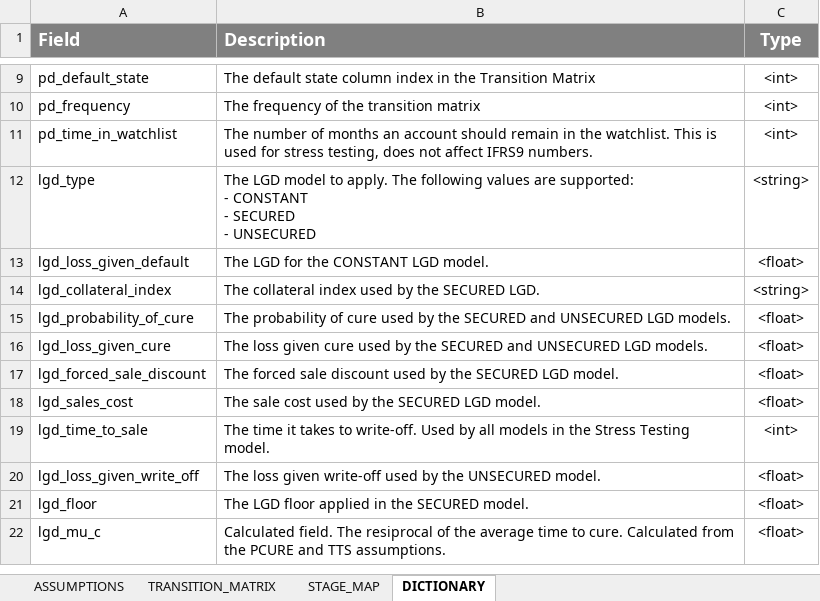
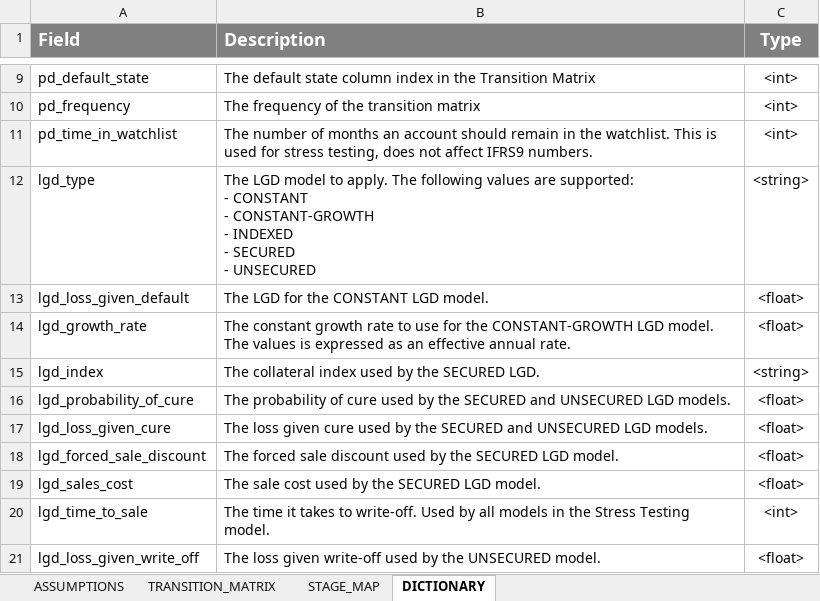
Before and after one commit to gbisschoff/Z-model, an Excel workbook: data/ASSUMPTIONS.xlsx, sheet DICTIONARY, drawn as a sheet; only a part is shown, gaps mark what is left out; the shorter side is filled out with more unchanged rows; values as stored, in another font and other column widths than the file's, no borders; addresses are those after the commit; ↵ is a line break in a cell; the diff names each change by its address in the sheet, - before the commit and + after, or states it on an @@ line.

Commit message:
add constant growth LGD model change collateral_index to index add indexed unsecured LGD

```diff
--- a/data/ASSUMPTIONS.xlsx (sheet DICTIONARY)
+++ b/data/ASSUMPTIONS.xlsx (sheet DICTIONARY)
-B12 (Description): …CONSTANT ↵ - SECURED ↵ -…
+B12 (Description): …CONSTANT ↵ - CONSTANT-GROWTH ↵ - INDEXED ↵ - SECURED ↵ -…
+row 14: lgd_growth_rate | The constant growth rate to use for the CONSTANT-GROWTH LGD model. The values is expressed as an effective annual rate. | <float>
-A15 (Field): lgd_collateral_index
+A15 (Field): lgd_index
```
Also changed, not shown: sheet ASSUMPTIONS, formulas that keep their value, 2 other files.
